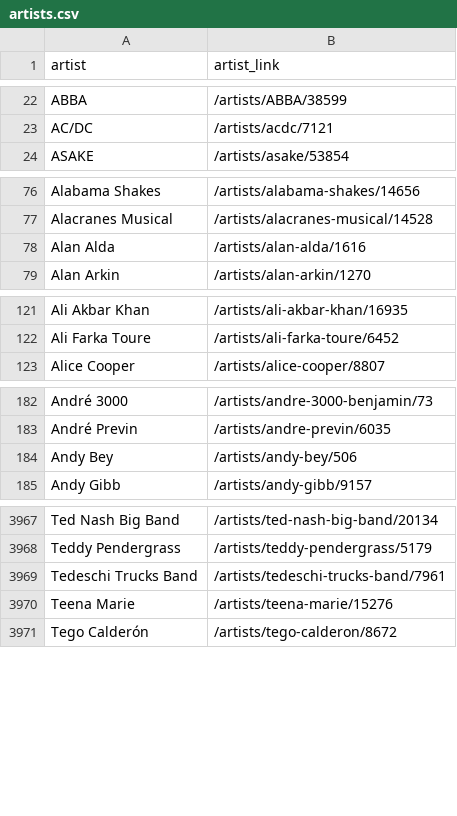
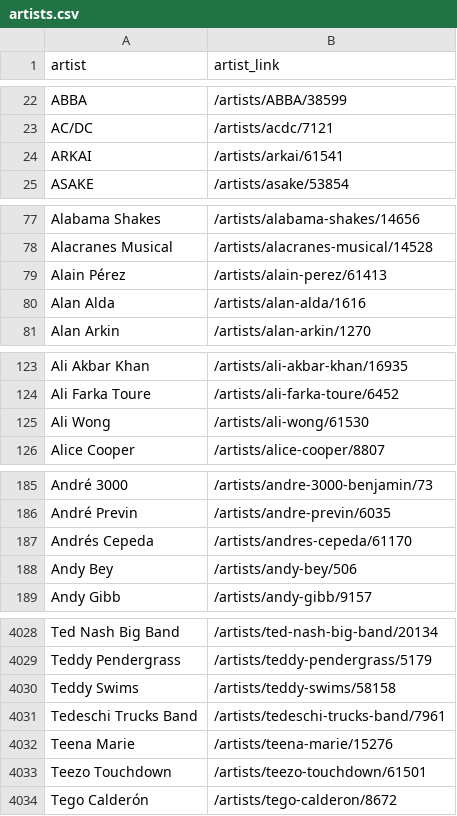
Before and after one commit to Zadigo/datasets, a CSV file: grammy/artists.csv, drawn as a sheet; only a part is shown, gaps mark what is left out; the diff covers the shown part only; the diff names each change by its address in the sheet, - before the commit and + after, or states it on an @@ line.

```diff
--- a/grammy/artists.csv
+++ b/grammy/artists.csv
+row 24: ARKAI | /artists/arkai/61541
+row 79: Alain Pérez | /artists/alain-perez/61413
+row 125: Ali Wong | /artists/ali-wong/61530
+row 187: Andrés Cepeda | /artists/andres-cepeda/61170
+row 4030: Teddy Swims | /artists/teddy-swims/58158
+row 4033: Teezo Touchdown | /artists/teezo-touchdown/61501
```
Also changed, not shown: 66 added rows and 2 moved rows elsewhere in this file, 10 other files.
